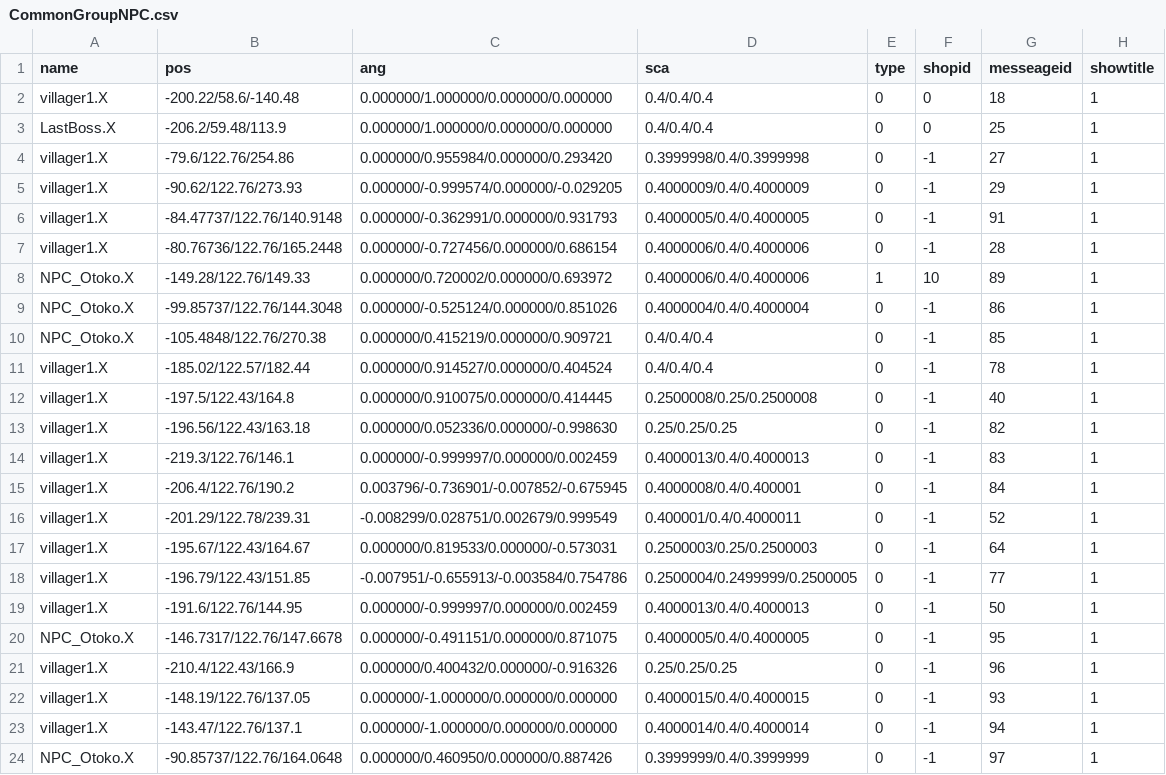
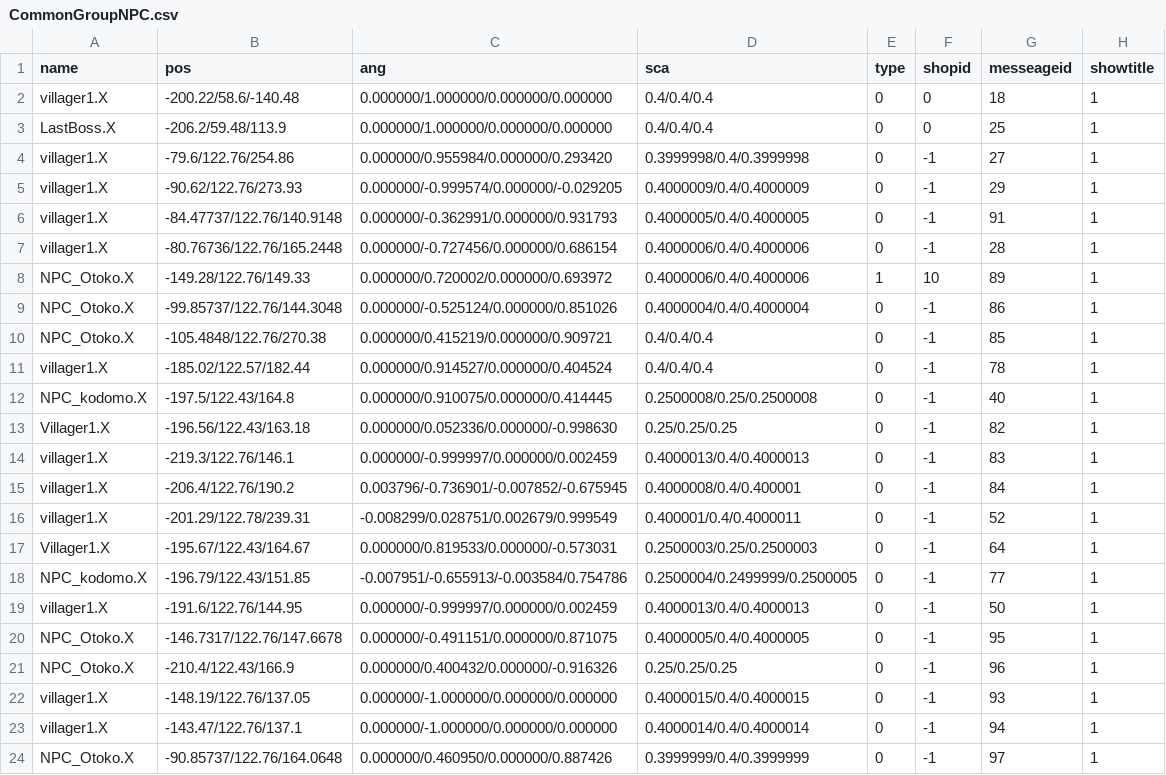
Before and after one commit to kbc15gc/game, a CSV file: game/Decide/Decide/Asset/Data/GroupData/CommonGroupNPC.csv, drawn as a sheet.

```diff
--- a/game/Decide/Decide/Asset/Data/GroupData/CommonGroupNPC.csv
+++ b/game/Decide/Decide/Asset/Data/GroupData/CommonGroupNPC.csv
@@ -11,4 +11,4 @@ NPC_Otoko.X,-105.4848/122.76/270.38,0.000000/0.415219/0.000000/0.909721,0.4/0.4/
 villager1.X,-185.02/122.57/182.44,0.000000/0.914527/0.000000/0.404524,0.4/0.4/0.4,0,-1,78,1
-villager1.X,-197.5/122.43/164.8,0.000000/0.910075/0.000000/0.414445,0.2500008/0.25/0.2500008,0,-1,40,1
-villager1.X,-196.56/122.43/163.18,0.000000/0.052336/0.000000/-0.998630,0.25/0.25/0.25,0,-1,82,1
+NPC_kodomo.X,-197.5/122.43/164.8,0.000000/0.910075/0.000000/0.414445,0.2500008/0.25/0.2500008,0,-1,40,1
+Villager1.X,-196.56/122.43/163.18,0.000000/0.052336/0.000000/-0.998630,0.25/0.25/0.25,0,-1,82,1
 villager1.X,-219.3/122.76/146.1,0.000000/-0.999997/0.000000/0.002459,0.4000013/0.4/0.4000013,0,-1,83,1
@@ -16,7 +16,7 @@ villager1.X,-206.4/122.76/190.2,0.003796/-0.736901/-0.007852/-0.675945,0.4000008
 villager1.X,-201.29/122.78/239.31,-0.008299/0.028751/0.002679/0.999549,0.400001/0.4/0.4000011,0,-1,52,1
-villager1.X,-195.67/122.43/164.67,0.000000/0.819533/0.000000/-0.573031,0.2500003/0.25/0.2500003,0,-1,64,1
-villager1.X,-196.79/122.43/151.85,-0.007951/-0.655913/-0.003584/0.754786,0.2500004/0.2499999/0.2500005,0,-1,77,1
+Villager1.X,-195.67/122.43/164.67,0.000000/0.819533/0.000000/-0.573031,0.2500003/0.25/0.2500003,0,-1,64,1
+NPC_kodomo.X,-196.79/122.43/151.85,-0.007951/-0.655913/-0.003584/0.754786,0.2500004/0.2499999/0.2500005,0,-1,77,1
 villager1.X,-191.6/122.76/144.95,0.000000/-0.999997/0.000000/0.002459,0.4000013/0.4/0.4000013,0,-1,50,1
 NPC_Otoko.X,-146.7317/122.76/147.6678,0.000000/-0.491151/0.000000/0.871075,0.4000005/0.4/0.4000005,0,-1,95,1
-villager1.X,-210.4/122.43/166.9,0.000000/0.400432/0.000000/-0.916326,0.25/0.25/0.25,0,-1,96,1
+NPC_Otoko.X,-210.4/122.43/166.9,0.000000/0.400432/0.000000/-0.916326,0.25/0.25/0.25,0,-1,96,1
 villager1.X,-148.19/122.76/137.05,0.000000/-1.000000/0.000000/0.000000,0.4000015/0.4/0.4000015,0,-1,93,1
```
Also changed, not shown: 1 other file.
